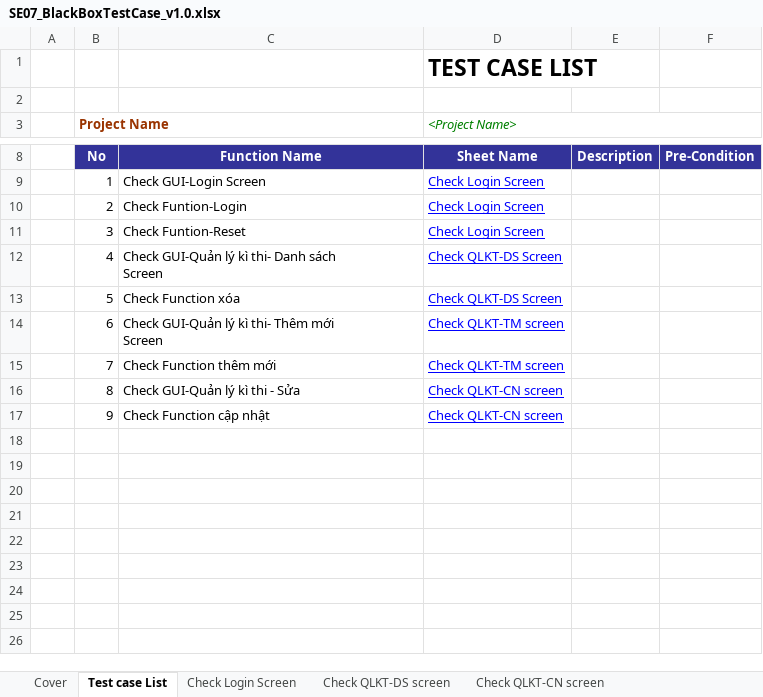
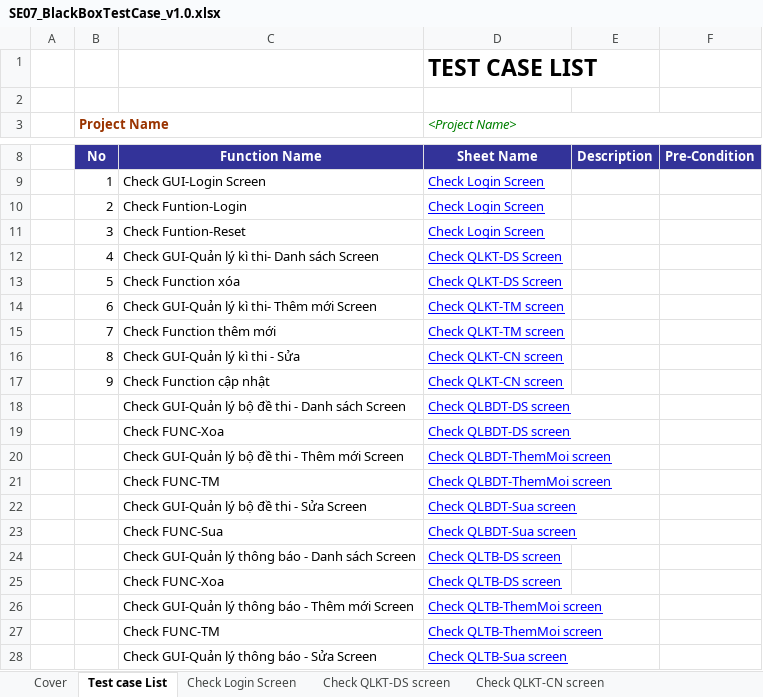
Before and after one commit to Huannguyenit/SE07_HeThongThiTracNghiemTrucTuyen, an Excel workbook: Docs/SE07_BlackBoxTestCase_v1.0.xlsx, sheet Test case List, drawn as a sheet; only a part is shown, gaps mark what is left out; values as stored, in another font and other column widths than the file's, no borders; ↵ is a line break in a cell; the diff covers the shown part only; the diff names each change by its address in the sheet, - before the commit and + after, or states it on an @@ line.

```diff
--- a/Docs/SE07_BlackBoxTestCase_v1.0.xlsx (sheet Test case List)
+++ b/Docs/SE07_BlackBoxTestCase_v1.0.xlsx (sheet Test case List)
-C12: Check GUI-Quản lý kì thi- Danh sách ↵ Screen
+C12: Check GUI-Quản lý kì thi- Danh sách Screen
-C14: Check GUI-Quản lý kì thi- Thêm mới ↵ Screen
+C14: Check GUI-Quản lý kì thi- Thêm mới Screen
+row 18:  |  | Check GUI-Quản lý bộ đề thi - Danh sách Screen | Check QLBDT-DS screen
+row 19:  |  | Check FUNC-Xoa | Check QLBDT-DS screen
+row 20:  |  | Check GUI-Quản lý bộ đề thi - Thêm mới Screen | Check QLBDT-ThemMoi screen
+row 21:  |  | Check FUNC-TM | Check QLBDT-ThemMoi screen
+row 22:  |  | Check GUI-Quản lý bộ đề thi - Sửa Screen | Check QLBDT-Sua screen
+row 23:  |  | Check FUNC-Sua | Check QLBDT-Sua screen
+row 24:  |  | Check GUI-Quản lý thông báo - Danh sách Screen | Check QLTB-DS screen
+row 25:  |  | Check FUNC-Xoa | Check QLTB-DS screen
+row 26:  |  | Check GUI-Quản lý thông báo - Thêm mới Screen | Check QLTB-ThemMoi screen
+row 27:  |  | Check FUNC-TM | Check QLTB-ThemMoi screen
+row 28:  |  | Check GUI-Quản lý thông báo - Sửa Screen | Check QLTB-Sua screen
```
Also changed, not shown: 10 added rows elsewhere in this sheet, sheet Test Report.
